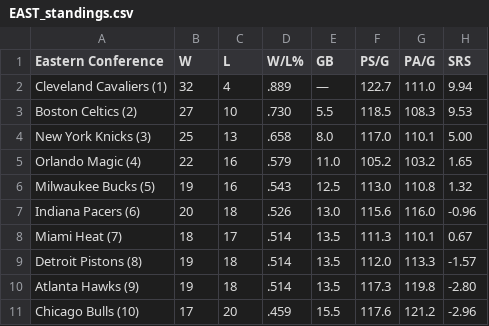
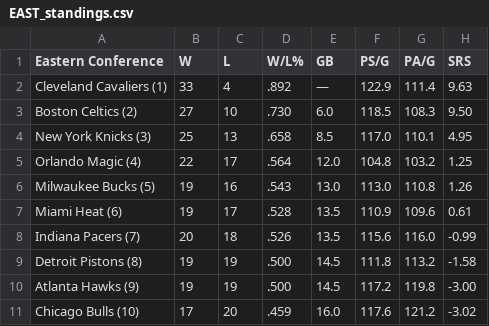
Before and after one commit to caHaber/flat-data-nba-standings, a CSV file: EAST_standings.csv, drawn as a sheet; only a part is shown; the diff covers the shown part only.

```diff
--- a/EAST_standings.csv
+++ b/EAST_standings.csv
@@ -1,11 +1,11 @@
 "Eastern Conference","W","L","W/L%","GB","PS/G","PA/G","SRS"
-"Cleveland Cavaliers (1) ","32","4",".889","—","122.7","111.0","9.94"
-"Boston Celtics (2) ","27","10",".730","5.5","118.5","108.3","9.53"
-"New York Knicks (3) ","25","13",".658","8.0","117.0","110.1","5.00"
-"Orlando Magic (4) ","22","16",".579","11.0","105.2","103.2","1.65"
-"Milwaukee Bucks (5) ","19","16",".543","12.5","113.0","110.8","1.32"
-"Indiana Pacers (6) ","20","18",".526","13.0","115.6","116.0","-0.96"
-"Miami Heat (7) ","18","17",".514","13.5","111.3","110.1","0.67"
-"Detroit Pistons (8) ","19","18",".514","13.5","112.0","113.3","-1.57"
-"Atlanta Hawks (9) ","19","18",".514","13.5","117.3","119.8","-2.80"
-"Chicago Bulls (10) ","17","20",".459","15.5","117.6","121.2","-2.96"
+"Cleveland Cavaliers (1) ","33","4",".892","—","122.9","111.4","9.63"
+"Boston Celtics (2) ","27","10",".730","6.0","118.5","108.3","9.50"
+"New York Knicks (3) ","25","13",".658","8.5","117.0","110.1","4.95"
+"Orlando Magic (4) ","22","17",".564","12.0","104.8","103.2","1.25"
+"Milwaukee Bucks (5) ","19","16",".543","13.0","113.0","110.8","1.26"
+"Miami Heat (6) ","19","17",".528","13.5","110.9","109.6","0.61"
+"Indiana Pacers (7) ","20","18",".526","13.5","115.6","116.0","-0.99"
+"Detroit Pistons (8) ","19","19",".500","14.5","111.8","113.2","-1.58"
+"Atlanta Hawks (9) ","19","19",".500","14.5","117.2","119.8","-3.00"
+"Chicago Bulls (10) ","17","20",".459","16.0","117.6","121.2","-3.02"
```
Also changed, not shown: 14 edited cells elsewhere in this file, WEST_standings.csv, 1 other file.
